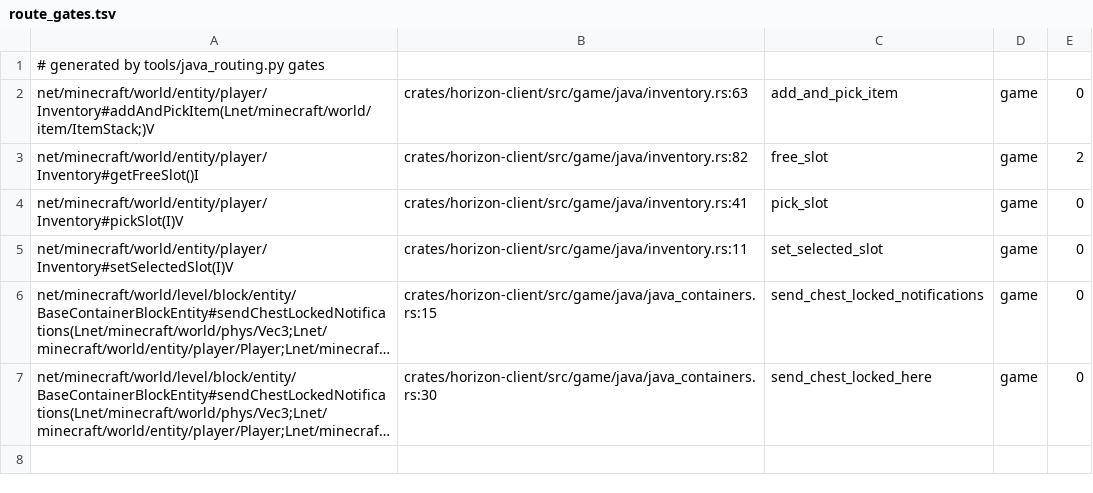
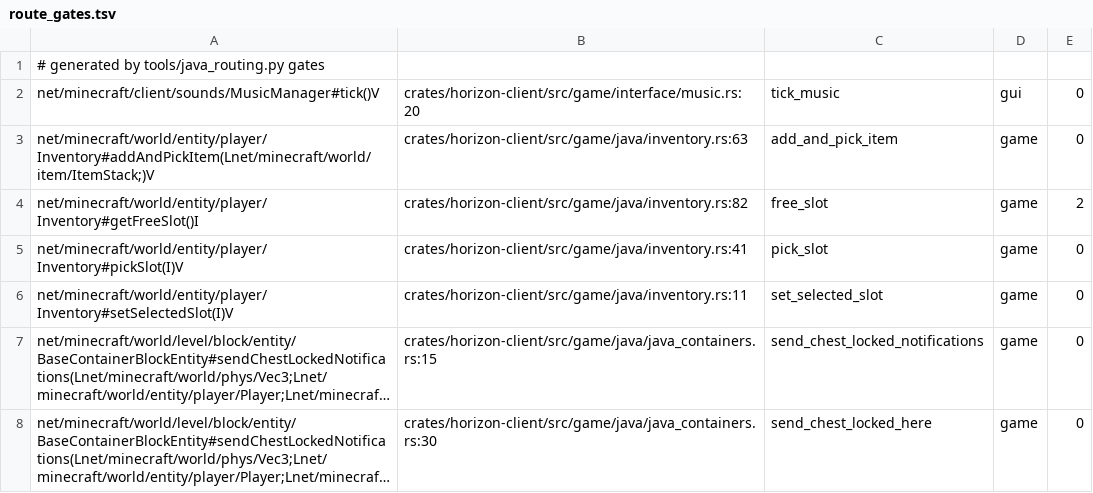
Before and after one commit to UMCEKO/horizon, a TSV file: mods/horizon/src/java-mods-host/boot/res/route_gates.tsv, drawn as a sheet; long unchanged cells end in …; the diff names each change by its address in the sheet, - before the commit and + after, or states it on an @@ line.

```diff
--- a/mods/horizon/src/java-mods-host/boot/res/route_gates.tsv
+++ b/mods/horizon/src/java-mods-host/boot/res/route_gates.tsv
+row 2: net/minecraft/client/sounds/MusicManager#tick()V | crates/horizon-client/src/game/interface/music.rs:20 | tick_music | gui | 0
```
Also changed, not shown: tools/java_routing/deferred.tsv, 17 other files.
